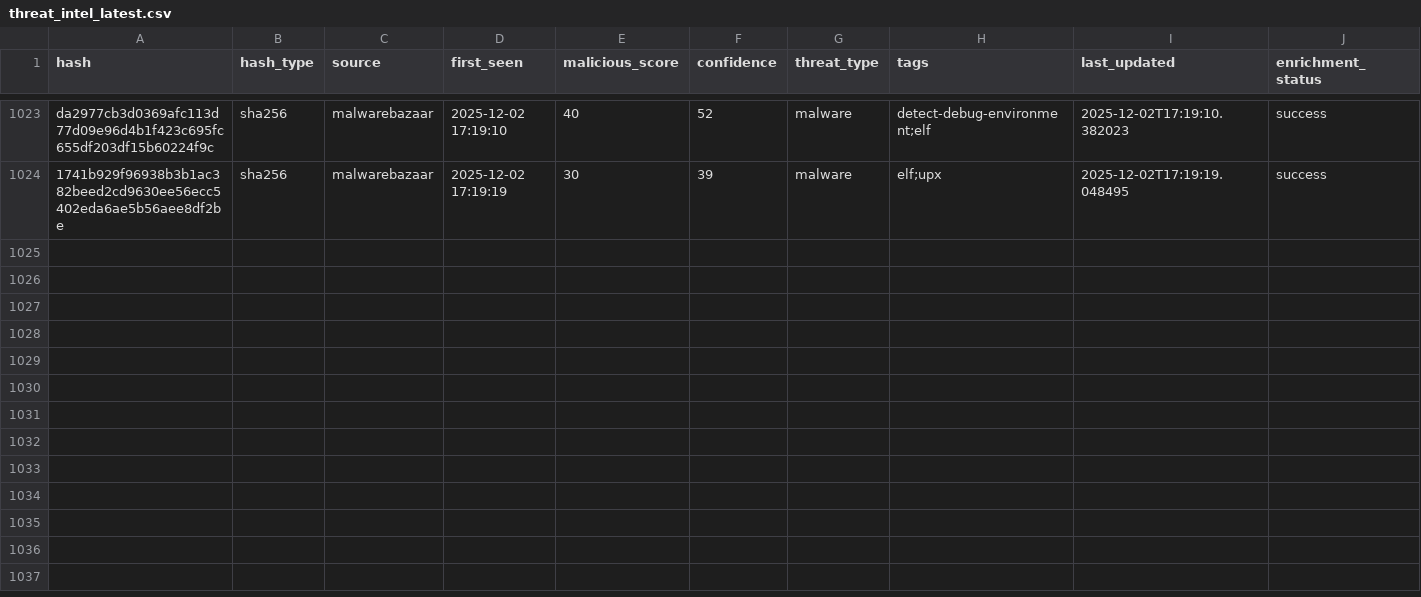
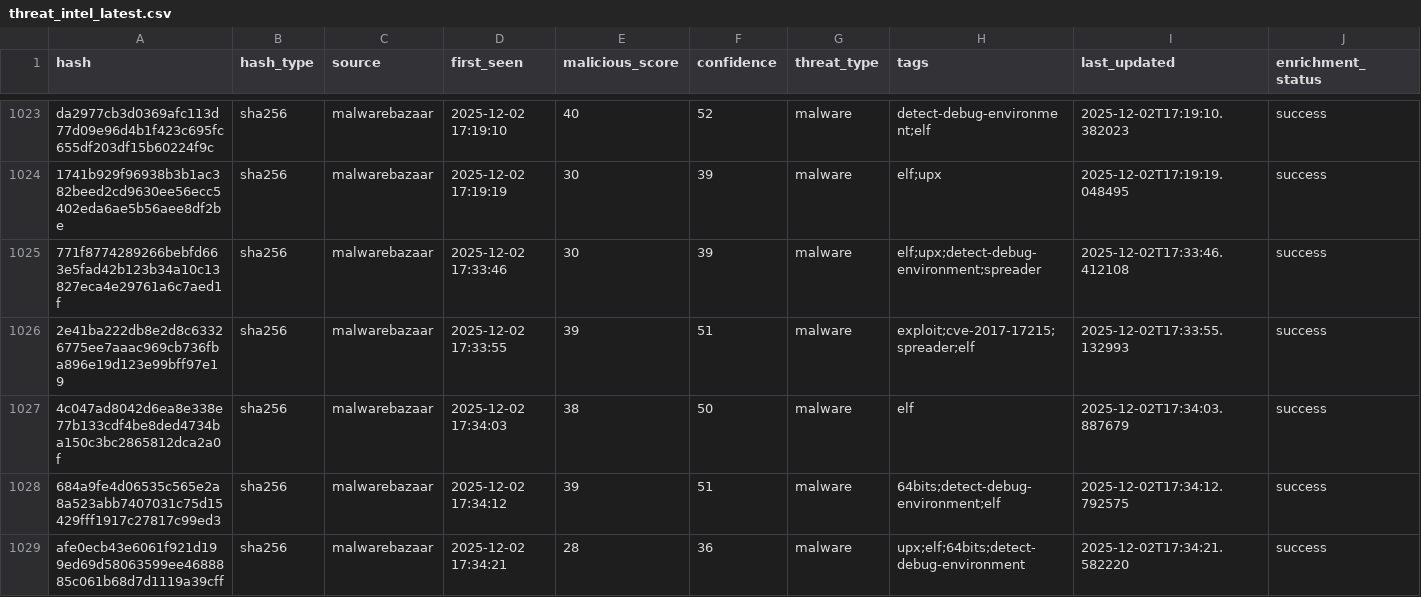
Before and after one commit to mohamadyaghoobii/threat-intelligence-csv, a CSV file: threat_intel_latest.csv, drawn as a sheet; only a part is shown, gaps mark what is left out; the diff names each change by its address in the sheet, - before the commit and + after, or states it on an @@ line.

Commit message:
TI Update 20251202_173421

```diff
--- a/threat_intel_latest.csv
+++ b/threat_intel_latest.csv
+row 1025: 771f8774289266bebfd663e5fad42b123b34a10c13827eca4e29761a6c7aed1f | sha256 | malwarebazaar | 2025-12-02 17:33:46 | 30 | 39 | malware | elf;upx;detect-debug-environment;spreader | 2025-12-02T17:33:46.412108 | success
+row 1026: 2e41ba222db8e2d8c63326775ee7aaac969cb736fba896e19d123e99bff97e19 | sha256 | malwarebazaar | 2025-12-02 17:33:55 | 39 | 51 | malware | exploit;cve-2017-17215;spreader;elf | 2025-12-02T17:33:55.132993 | success
+row 1027: 4c047ad8042d6ea8e338e77b133cdf4be8ded4734ba150c3bc2865812dca2a0f | sha256 | malwarebazaar | 2025-12-02 17:34:03 | 38 | 50 | malware | elf | 2025-12-02T17:34:03.887679 | success
+row 1028: 684a9fe4d06535c565e2a8a523abb7407031c75d15429fff1917c27817c99ed3 | sha256 | malwarebazaar | 2025-12-02 17:34:12 | 39 | 51 | malware | 64bits;detect-debug-environment;elf | 2025-12-02T17:34:12.792575 | success
+row 1029: afe0ecb43e6061f921d199ed69d58063599ee4688885c061b68d7d1119a39cff | sha256 | malwarebazaar | 2025-12-02 17:34:21 | 28 | 36 | malware | upx;elf;64bits;detect-debug-environment | 2025-12-02T17:34:21.582220 | success
```
